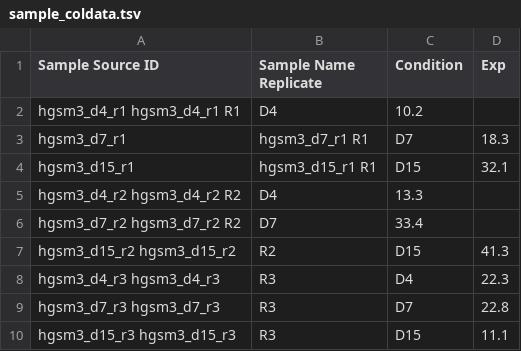
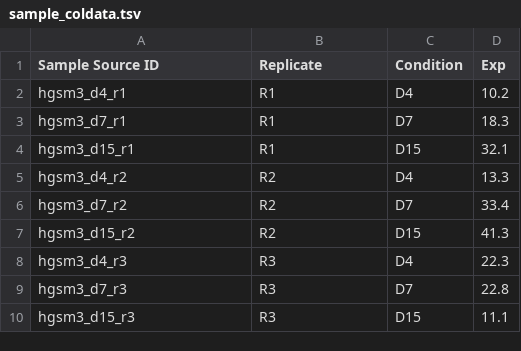
Before and after one commit to fei-hgi/scripts, a TSV file: sample_coldata.tsv, drawn as a sheet.

Commit message:
update

```diff
--- a/sample_coldata.tsv
+++ b/sample_coldata.tsv
@@ -1,10 +1,10 @@
-Sample Source ID	Sample Name Replicate	Condition	Exp
-hgsm3_d4_r1 hgsm3_d4_r1 R1	D4	10.2
-hgsm3_d7_r1	hgsm3_d7_r1 R1	D7	18.3
-hgsm3_d15_r1	hgsm3_d15_r1    R1	D15	32.1
-hgsm3_d4_r2 hgsm3_d4_r2 R2	D4	13.3
-hgsm3_d7_r2 hgsm3_d7_r2 R2	D7	33.4
-hgsm3_d15_r2    hgsm3_d15_r2	R2	D15	41.3
-hgsm3_d4_r3 hgsm3_d4_r3	R3	D4	22.3
-hgsm3_d7_r3 hgsm3_d7_r3	R3	D7	22.8
-hgsm3_d15_r3    hgsm3_d15_r3	R3	D15	11.1
+Sample Source ID	Replicate	Condition	Exp
+hgsm3_d4_r1	R1	D4	10.2
+hgsm3_d7_r1	R1	D7	18.3
+hgsm3_d15_r1	R1	D15	32.1
+hgsm3_d4_r2	R2	D4	13.3
+hgsm3_d7_r2	R2	D7	33.4
+hgsm3_d15_r2	R2	D15	41.3
+hgsm3_d4_r3	R3	D4	22.3
+hgsm3_d7_r3	R3	D7	22.8
+hgsm3_d15_r3	R3	D15	11.1
```
